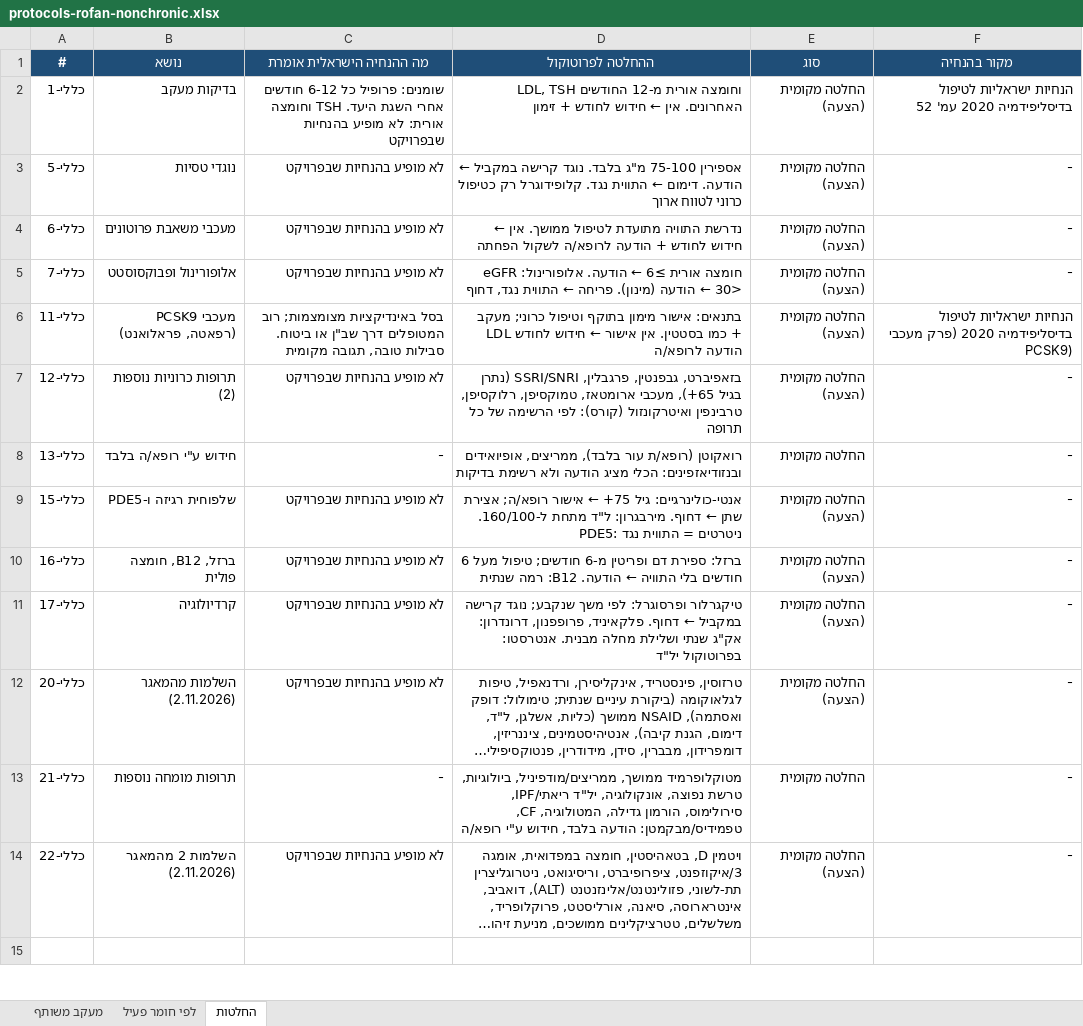
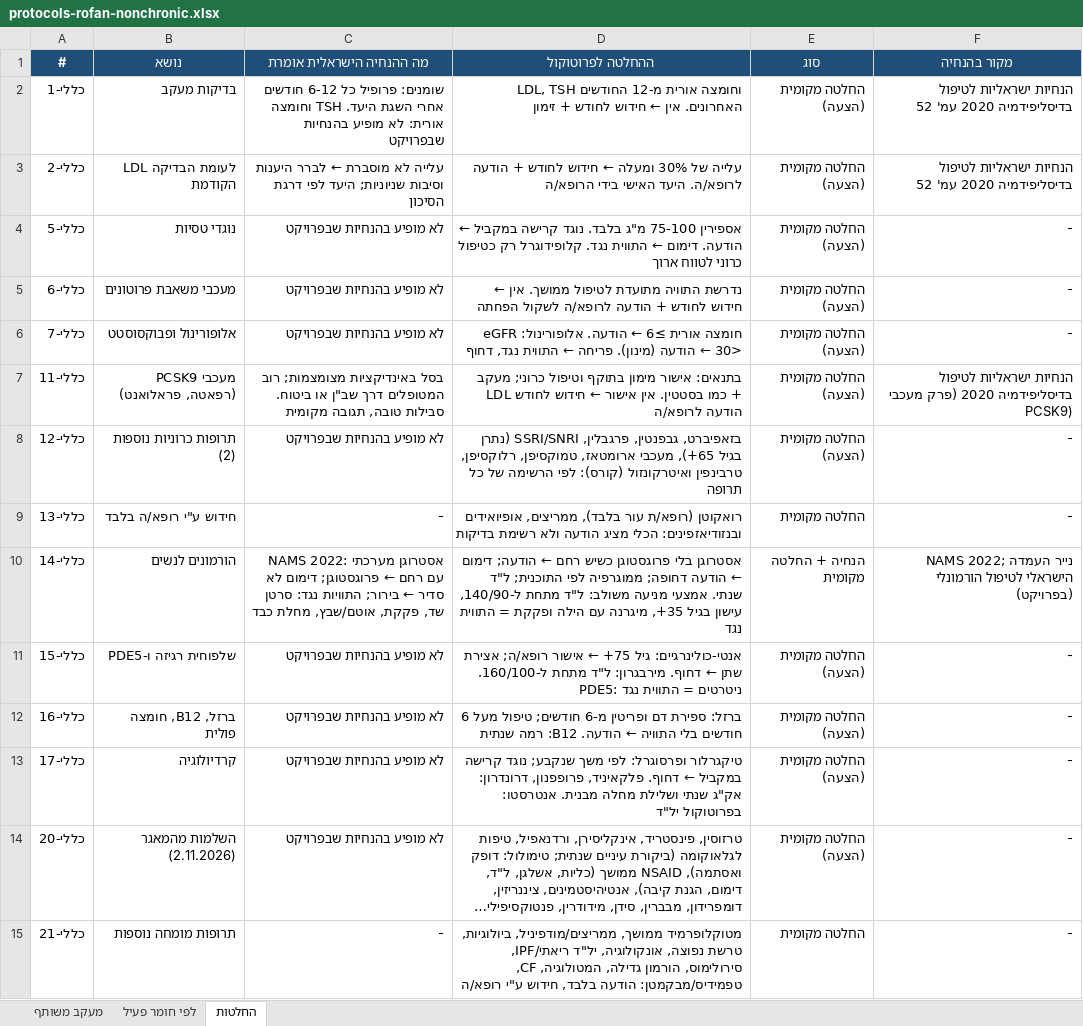
Before and after one commit to asseoy/medical_aids, an Excel workbook: protocols-rofan-nonchronic.xlsx, sheet החלטות, drawn as a sheet; only a part is shown; the shorter side is filled out with more unchanged rows; long unchanged cells end in …; values as stored, in another font and other column widths than the file's, no borders; the diff names each change by its address in the sheet, - before the commit and + after, or states it on an @@ line.

```diff
--- a/protocols-rofan-nonchronic.xlsx (sheet החלטות)
+++ b/protocols-rofan-nonchronic.xlsx (sheet החלטות)
+row 3: כללי-2 | LDL לעומת הבדיקה הקודמת | עלייה לא מוסברת ← לברר היענות וסיבות שניוניות; היעד לפי דרגת הסיכון | עלייה של 30% ומעלה ← חידוש לחודש + הודעה לרופא/ה. היעד האישי בידי הרופא/ה | החלטה מקומית (הצעה) | הנחיות ישראליות לטיפול בדיסליפידמיה 2020 עמ' 52
+row 10: כללי-14 | הורמונים לנשים | NAMS 2022: אסטרוגן מערכתי עם רחם ← פרוגסטוגן; דימום לא סדיר ← בירור; התוויות נגד: סרטן שד, פקקת, אוטם/שבץ, מחלת כבד | אסטרוגן בלי פרוגסטוגן כשיש רחם ← הודעה; דימום ← הודעה דחופה; ממוגרפיה לפי התוכנית; ל"ד שנתי. אמצעי מניעה משולב: ל"ד מתחת ל-140/90, עישון בגיל 35+, מיגרנה עם הילה ופקקת = התווית נגד | הנחיה + החלטה מקומית | NAMS 2022; נייר העמדה הישראלי לטיפול הורמונלי (בפרויקט)
```
Also changed, not shown: sheet לפי חומר פעיל, formulas that keep their value, 4 other files.
